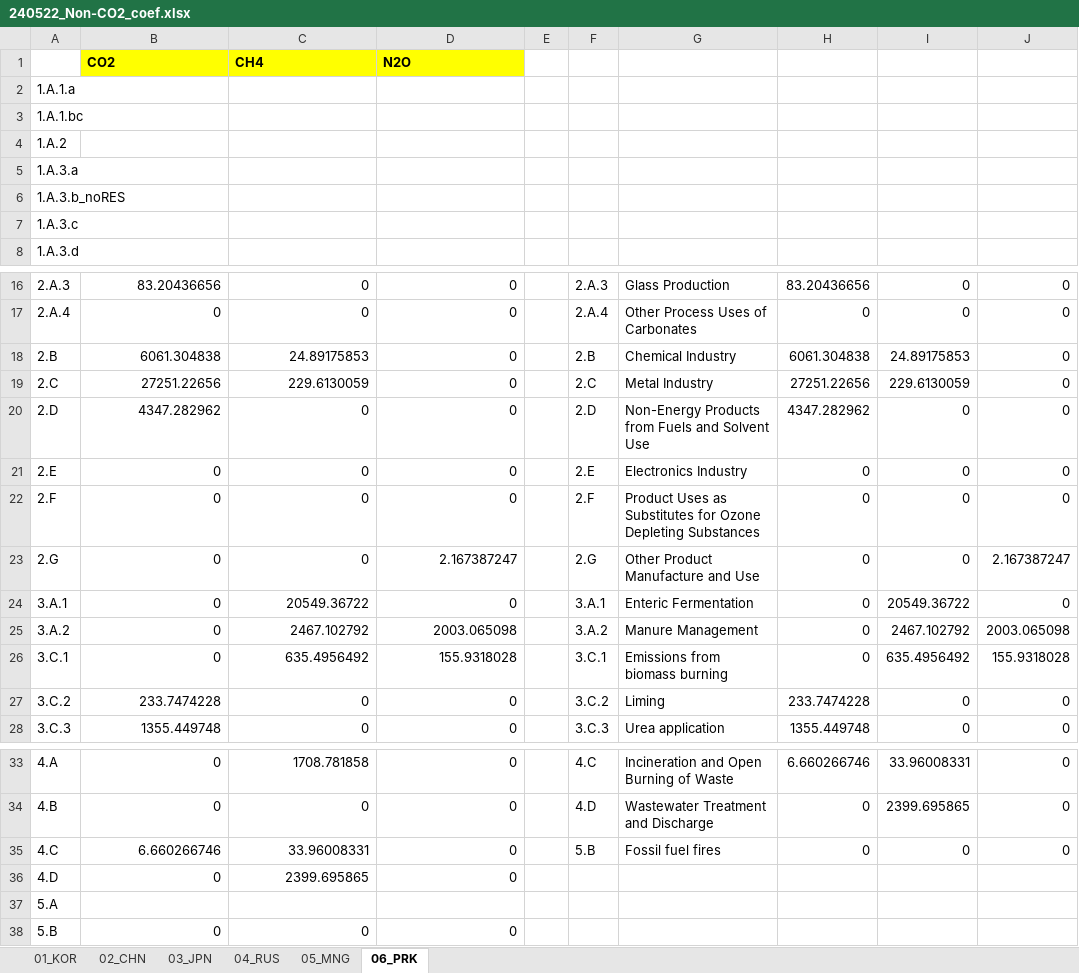
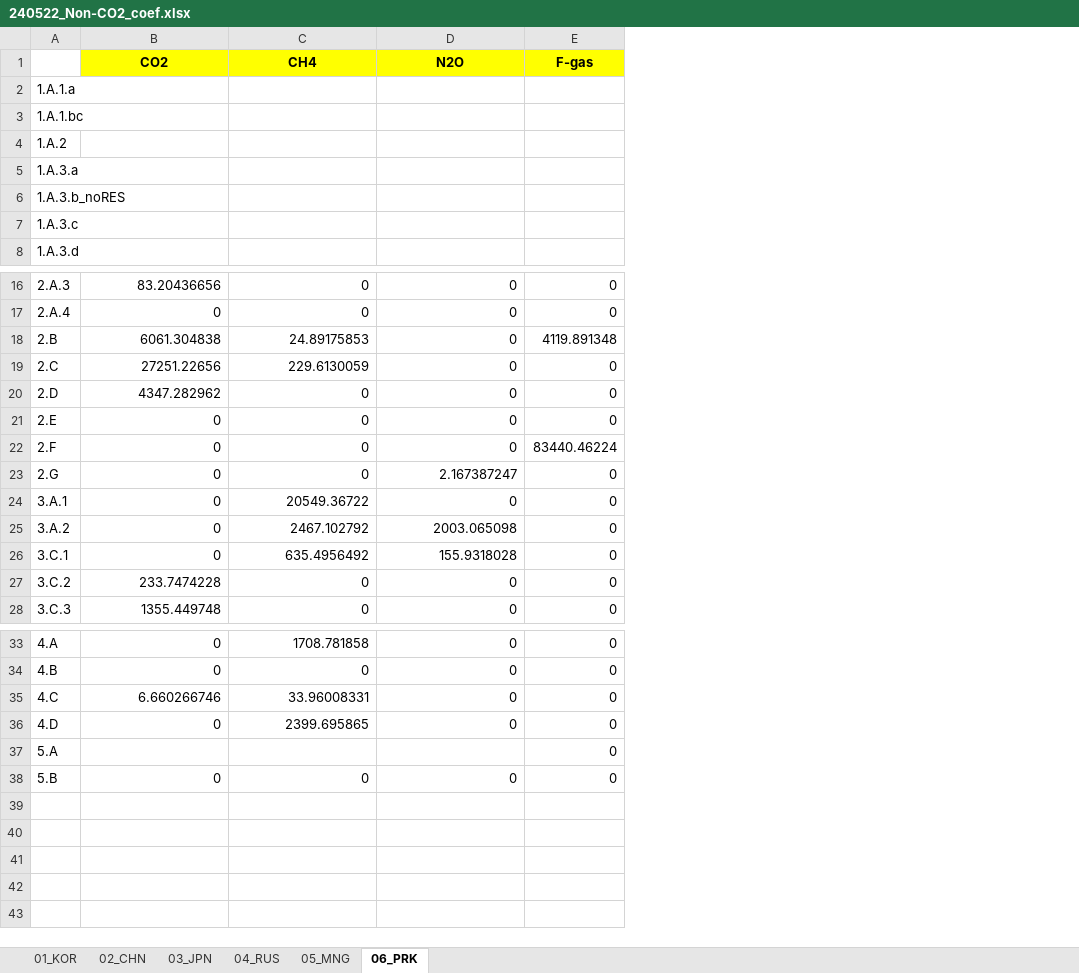
Before and after one commit to kimjintae9011/GUIDE_GLOBAL_CGE, an Excel workbook: 2.RD_CGE/Input_WEB/240522_Non-CO2_coef.xlsx, sheet 06_PRK, drawn as a sheet; only a part is shown, gaps mark what is left out; values as stored, in another font and other column widths than the file's, no borders; removed rows and columns are numbered as before the commit, all else as after; the diff names each change by its address in the sheet, - before the commit and + after, or states it on an @@ line.

Commit message:
NEA Non-CO2 emission factor & reduction
- F-gas 배출계수 추가
- NonCO2_RR(Reduction Rate) 추가

```diff
--- a/2.RD_CGE/Input_WEB/240522_Non-CO2_coef.xlsx (sheet 06_PRK)
+++ b/2.RD_CGE/Input_WEB/240522_Non-CO2_coef.xlsx (sheet 06_PRK)
-column E, empty
-column F, rows 16-28: 2.A.3 | 2.A.4 | 2.B | 2.C | 2.D | 2.E | 2.F | 2.G | 3.A.1 | 3.A.2 | 3.C.1 | 3.C.2 | 3.C.3; rows 33-35: 4.C | 4.D | 5.B
-column G, rows 16-28: Glass Production | Other Process Uses of Carbonates | Chemical Industry | Metal Industry | Non-Energy Products from Fuels and Solvent Use | Electronics Industry | Product Uses as Substitutes for Ozone Depleting Substances | Other Product Manufacture and Use | Enteric Fermentation | Manure Management | Emissions from biomass burning | Liming | Urea application; rows 33-35: Incineration and Open Burning of Waste | Wastewater Treatment and Discharge | Fossil fuel fires
-column H, rows 16-28: 83.20436656 | 0 | 6061.304838 | 27251.22656 | 4347.282962 | 0 | 0 | 0 | 0 | 0 | 0 | 233.7474228 | 1355.449748; rows 33-35: 6.660266746 | 0 | 0
-column I, rows 16-28: 0 | 0 | 24.89175853 | 229.6130059 | 0 | 0 | 0 | 0 | 20549.36722 | 2467.102792 | 635.4956492 | 0 | 0; rows 33-35: 33.96008331 | 2399.695865 | 0
-B1:D1 alignment: left
+B1:D1 alignment: center
-E1: (empty)
+E1: F-gas
-E1 fill: none
+E1 fill: #FFFF00
-E18 (F-gas): 0
+E18 (F-gas): 4119.891348
-E22 (F-gas): 0
+E22 (F-gas): 83440.46224
-E23 (F-gas): 2.167387247
+E23 (F-gas): 0
-E25 (F-gas): 2003.065098
+E25 (F-gas): 0
-E26 (F-gas): 155.9318028
+E26 (F-gas): 0
-E36:E38 (F-gas): (empty)
+E36:E38 (F-gas): 0
```
Also changed, not shown: sheet 03_JPN, sheet 02_CHN, sheet 04_RUS, sheet 05_MNG, sheet 01_KOR, formulas that keep their value, 28 other files.
